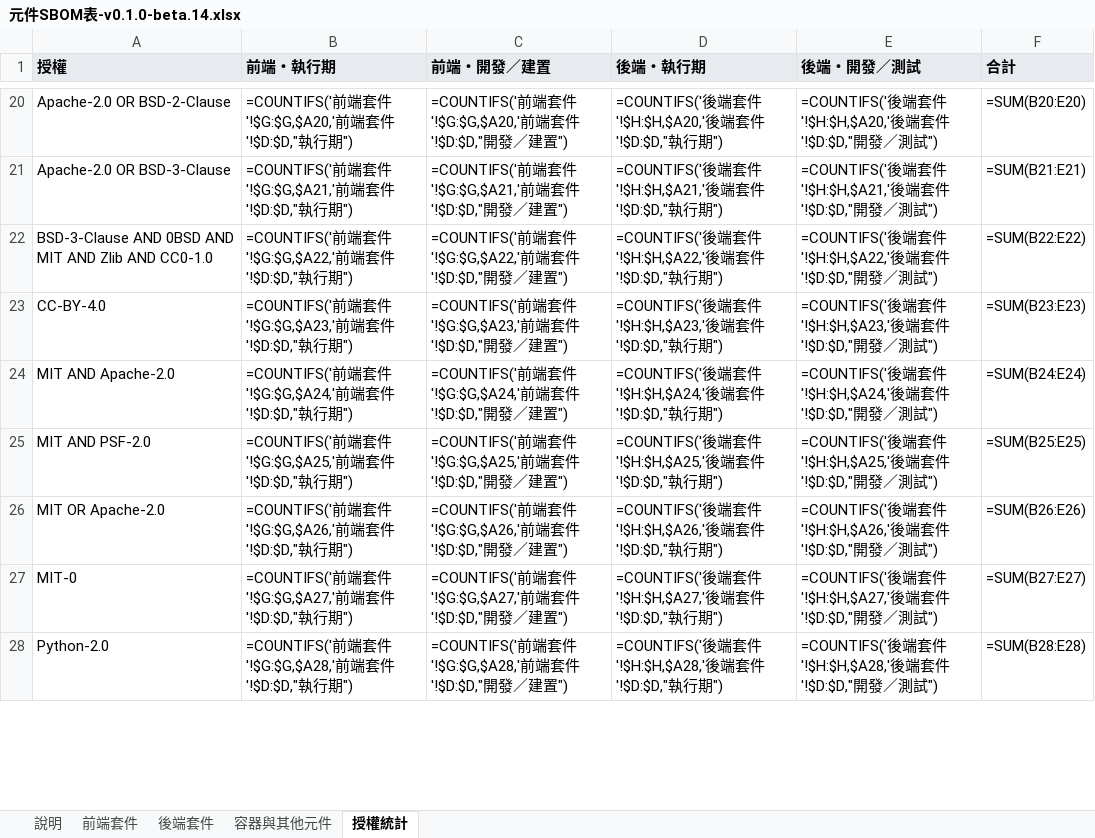
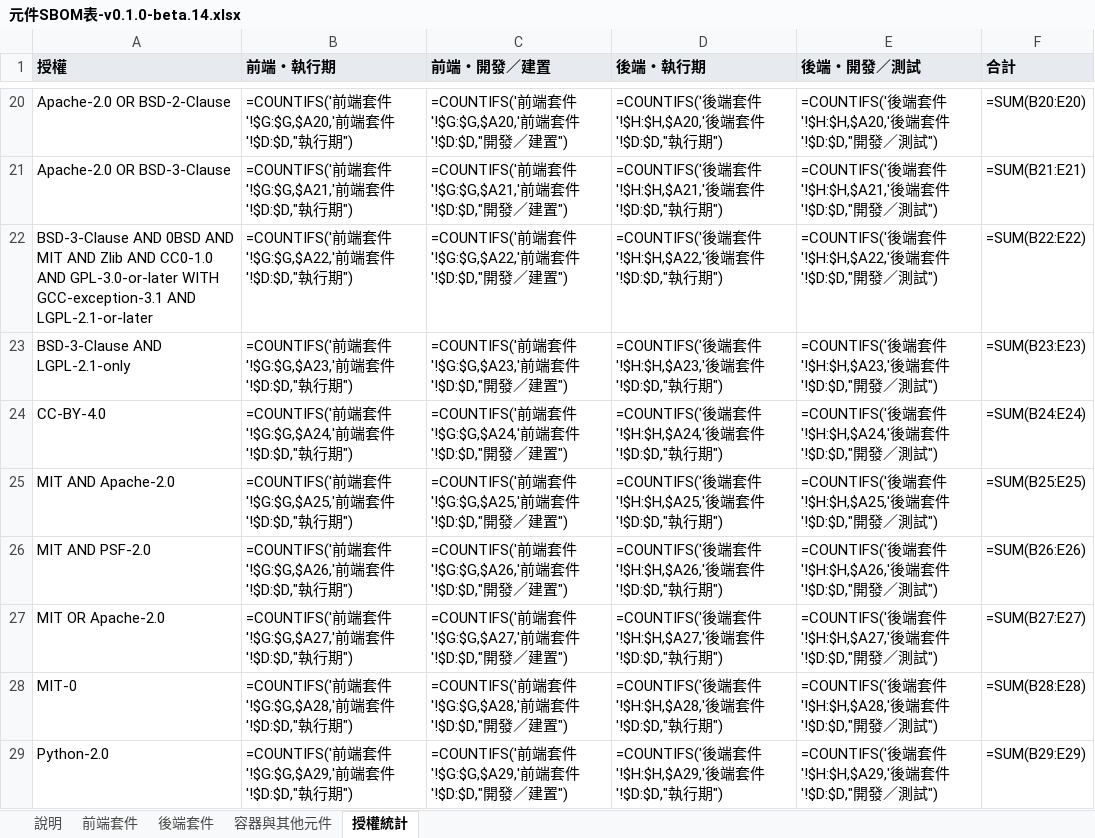
Before and after one commit to GuangFuHero/optimized-version, an Excel workbook: SBOM/v0.1.0-beta.14/元件SBOM表-v0.1.0-beta.14.xlsx, sheet 授權統計, drawn as a sheet; only a part is shown, gaps mark what is left out; values as stored, in another font and other column widths than the file's, no borders; formulas without a stored value are shown as written; addresses are those after the commit; the diff covers the shown part only; the diff names each change by its address in the sheet, - before the commit and + after, or states it on an @@ line.

```diff
--- a/SBOM/v0.1.0-beta.14/元件SBOM表-v0.1.0-beta.14.xlsx (sheet 授權統計)
+++ b/SBOM/v0.1.0-beta.14/元件SBOM表-v0.1.0-beta.14.xlsx (sheet 授權統計)
-A22 (授權): …AND CC0-1.0
+A22 (授權): …AND CC0-1.0 AND GPL-3.0-or-later WITH GCC-exception-3.1 AND LGPL-2.1-or-later
+row 23: BSD-3-Clause AND LGPL-2.1-only | =COUNTIFS('前端套件'!$G:$G,$A23,'前端套件'!$D:$D,"執行期") | =COUNTIFS('前端套件'!$G:$G,$A23,'前端套件'!$D:$D,"開發／建置") | =COUNTIFS('後端套件'!$H:$H,$A23,'後端套件'!$D:$D,"執行期") | =COUNTIFS('後端套件'!$H:$H,$A23,'後端套件'!$D:$D,"開發／測試") | =SUM(B23:E23)
-B24 (前端・執行期): …套件'!$G:$G,$A23,'前端…
+B24 (前端・執行期): …套件'!$G:$G,$A24,'前端…
-C24 (前端・開發／建置): …套件'!$G:$G,$A23,'前端…
+C24 (前端・開發／建置): …套件'!$G:$G,$A24,'前端…
-D24 (後端・執行期): …套件'!$H:$H,$A23,'後端…
+D24 (後端・執行期): …套件'!$H:$H,$A24,'後端…
-E24 (後端・開發／測試): …套件'!$H:$H,$A23,'後端…
+E24 (後端・開發／測試): …套件'!$H:$H,$A24,'後端…
-F24 (合計): =SUM(B23:E23)
+F24 (合計): =SUM(B24:E24)
-B25 (前端・執行期): …套件'!$G:$G,$A24,'前端…
+B25 (前端・執行期): …套件'!$G:$G,$A25,'前端…
-C25 (前端・開發／建置): …套件'!$G:$G,$A24,'前端…
+C25 (前端・開發／建置): …套件'!$G:$G,$A25,'前端…
-D25 (後端・執行期): …套件'!$H:$H,$A24,'後端…
+D25 (後端・執行期): …套件'!$H:$H,$A25,'後端…
-E25 (後端・開發／測試): …套件'!$H:$H,$A24,'後端…
+E25 (後端・開發／測試): …套件'!$H:$H,$A25,'後端…
-F25 (合計): =SUM(B24:E24)
+F25 (合計): =SUM(B25:E25)
-B26 (前端・執行期): …套件'!$G:$G,$A25,'前端…
+B26 (前端・執行期): …套件'!$G:$G,$A26,'前端…
-C26 (前端・開發／建置): …套件'!$G:$G,$A25,'前端…
+C26 (前端・開發／建置): …套件'!$G:$G,$A26,'前端…
-D26 (後端・執行期): …套件'!$H:$H,$A25,'後端…
+D26 (後端・執行期): …套件'!$H:$H,$A26,'後端…
-E26 (後端・開發／測試): …套件'!$H:$H,$A25,'後端…
+E26 (後端・開發／測試): …套件'!$H:$H,$A26,'後端…
-F26 (合計): =SUM(B25:E25)
+F26 (合計): =SUM(B26:E26)
-B27 (前端・執行期): …套件'!$G:$G,$A26,'前端…
+B27 (前端・執行期): …套件'!$G:$G,$A27,'前端…
-C27 (前端・開發／建置): …套件'!$G:$G,$A26,'前端…
+C27 (前端・開發／建置): …套件'!$G:$G,$A27,'前端…
-D27 (後端・執行期): …套件'!$H:$H,$A26,'後端…
+D27 (後端・執行期): …套件'!$H:$H,$A27,'後端…
-E27 (後端・開發／測試): …套件'!$H:$H,$A26,'後端…
+E27 (後端・開發／測試): …套件'!$H:$H,$A27,'後端…
-F27 (合計): =SUM(B26:E26)
+F27 (合計): =SUM(B27:E27)
-B28 (前端・執行期): …套件'!$G:$G,$A27,'前端…
+B28 (前端・執行期): …套件'!$G:$G,$A28,'前端…
-C28 (前端・開發／建置): …套件'!$G:$G,$A27,'前端…
+C28 (前端・開發／建置): …套件'!$G:$G,$A28,'前端…
-D28 (後端・執行期): …套件'!$H:$H,$A27,'後端…
+D28 (後端・執行期): …套件'!$H:$H,$A28,'後端…
-E28 (後端・開發／測試): …套件'!$H:$H,$A27,'後端…
+E28 (後端・開發／測試): …套件'!$H:$H,$A28,'後端…
-F28 (合計): =SUM(B27:E27)
+F28 (合計): =SUM(B28:E28)
-B29 (前端・執行期): …套件'!$G:$G,$A28,'前端…
+B29 (前端・執行期): …套件'!$G:$G,$A29,'前端…
-C29 (前端・開發／建置): …套件'!$G:$G,$A28,'前端…
+C29 (前端・開發／建置): …套件'!$G:$G,$A29,'前端…
-D29 (後端・執行期): …套件'!$H:$H,$A28,'後端…
+D29 (後端・執行期): …套件'!$H:$H,$A29,'後端…
-E29 (後端・開發／測試): …套件'!$H:$H,$A28,'後端…
+E29 (後端・開發／測試): …套件'!$H:$H,$A29,'後端…
-F29 (合計): =SUM(B28:E28)
+F29 (合計): =SUM(B29:E29)
```
Also changed, not shown: 10 edited cells elsewhere in this sheet, sheet 容器與其他元件, sheet 後端套件, sheet 說明, 3 other files.
